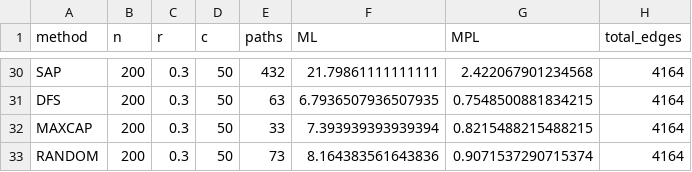
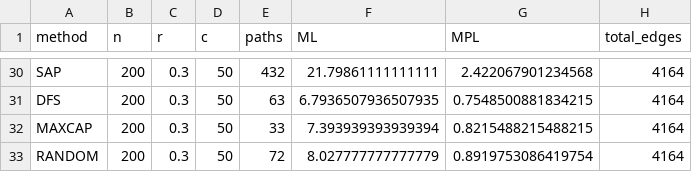
Before and after one commit to rafalm0/Algo-Design, a CSV file: logs_exp1.csv, drawn as a sheet; only a part is shown, gaps mark what is left out; the diff covers the shown part only.

```diff
--- a/logs_exp1.csv
+++ b/logs_exp1.csv
@@ -32,2 +32,2 @@ DFS,200,0.3,50,63,6.7936507936507935,0.7548500881834215,4164
 MAXCAP,200,0.3,50,33,7.393939393939394,0.8215488215488215,4164
-RANDOM,200,0.3,50,73,8.164383561643836,0.9071537290715374,4164
+RANDOM,200,0.3,50,72,8.027777777777779,0.8919753086419754,4164
```
Also changed, not shown: 20 edited cells elsewhere in this file, logs_exp2.csv, 2 other files.
